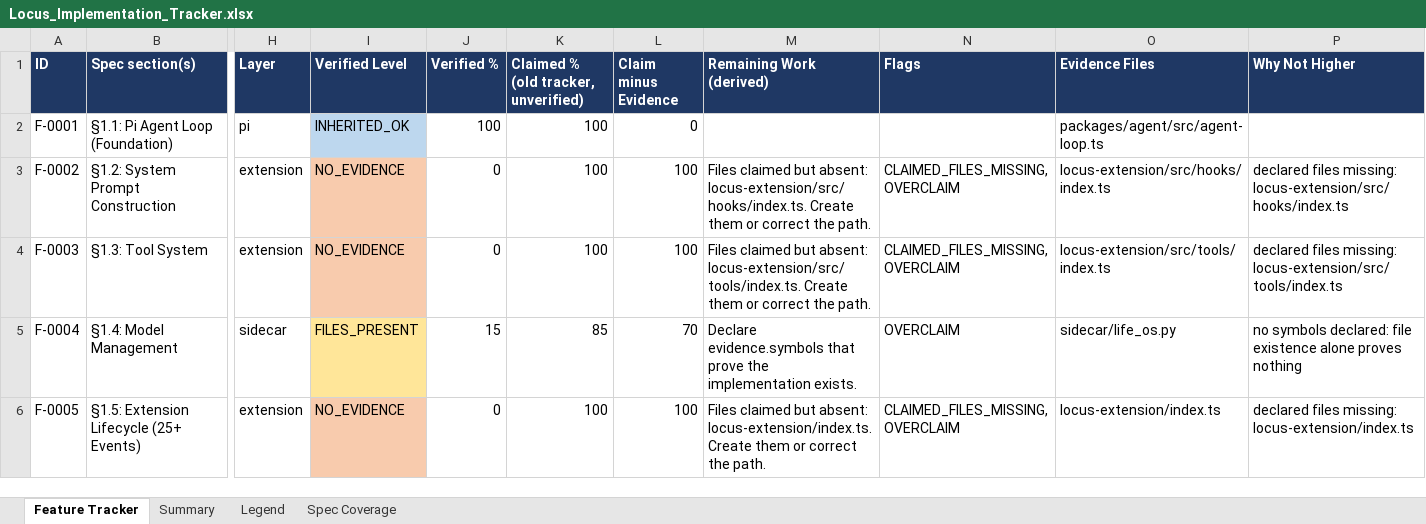
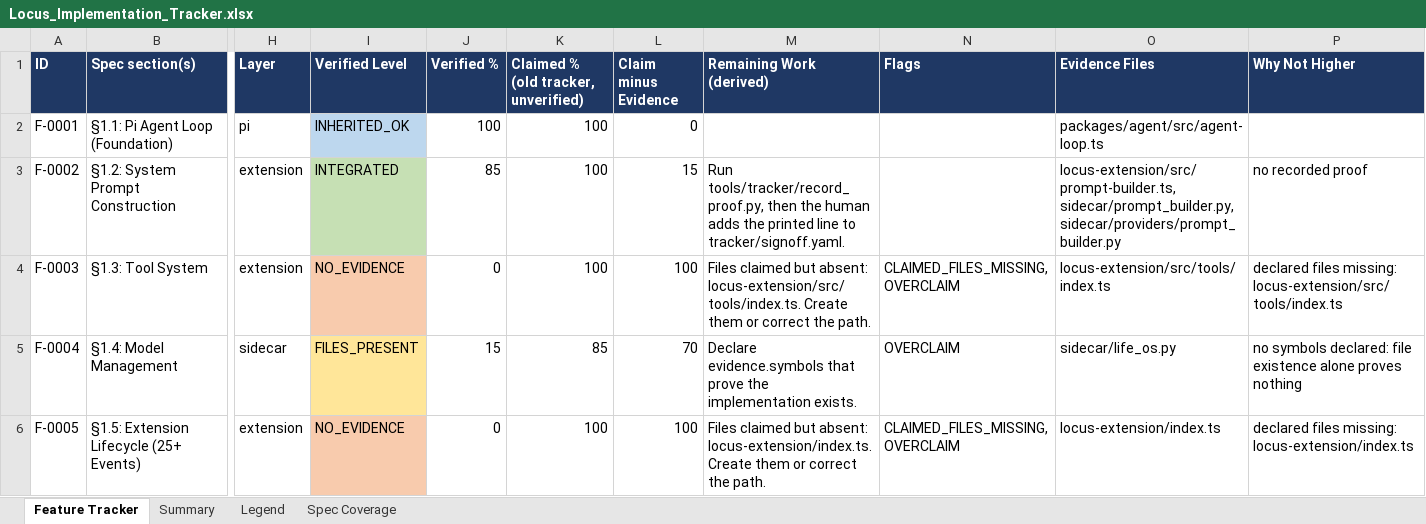
Before and after one commit to Shivamxp23/Locus-OS, an Excel workbook: .keysndocs/Documentation/Implementation Plans/Implementation Report/Locus_Implementation_Tracker.xlsx, sheet Feature Tracker, drawn as a sheet; only a part is shown, gaps mark what is left out; values as stored, in another font and other column widths than the file's, no borders; the diff names each change by its address in the sheet, - before the commit and + after, or states it on an @@ line.

Commit message:
chore(tracker): refresh after US-21

```diff
--- a/.keysndocs/Documentation/Implementation Plans/Implementation Report/Locus_Implementation_Tracker.xlsx (sheet Feature Tracker)
+++ b/.keysndocs/Documentation/Implementation Plans/Implementation Report/Locus_Implementation_Tracker.xlsx (sheet Feature Tracker)
-I3 (Verified Level): NO_EVIDENCE
+I3 (Verified Level): INTEGRATED
-I3 fill: #F8CBAD
+I3 fill: #C6E0B4
-J3 (Verified %): 0
+J3 (Verified %): 85
-L3 (Claim minus Evidence): 100
+L3 (Claim minus Evidence): 15
-M3 (Remaining Work (derived)): Files claimed but absent: locus-extension/src/hooks/index.ts. Create them or correct the path.
+M3 (Remaining Work (derived)): Run tools/tracker/record_proof.py, then the human adds the printed line to tracker/signoff.yaml.
-N3 (Flags): CLAIMED_FILES_MISSING, OVERCLAIM
+N3 (Flags): (empty)
-O3 (Evidence Files): locus-extension/src/hooks/index.ts
+O3 (Evidence Files): locus-extension/src/prompt-builder.ts, sidecar/prompt_builder.py, sidecar/providers/prompt_builder.py
-P3 (Why Not Higher): declared files missing: locus-extension/src/hooks/index.ts
+P3 (Why Not Higher): no recorded proof
```
Also changed, not shown: sheet Summary, 3 other files.
